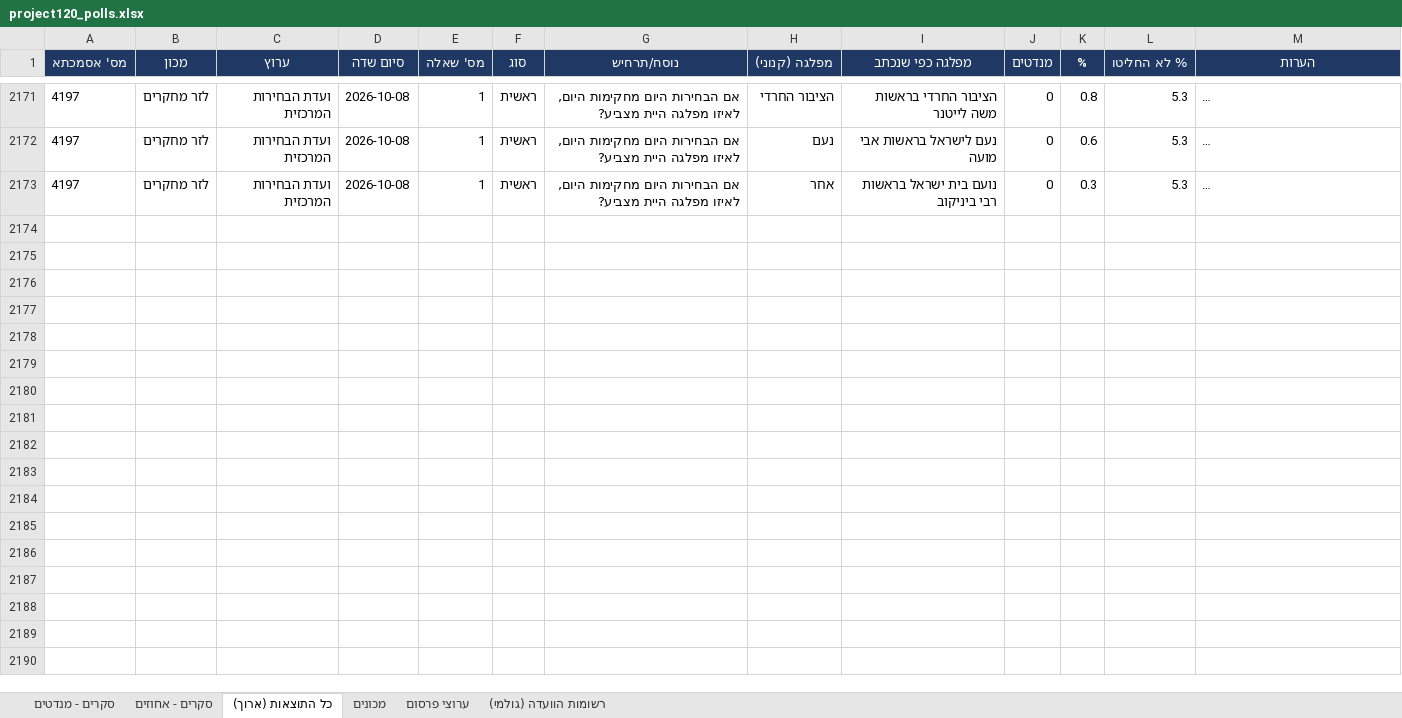
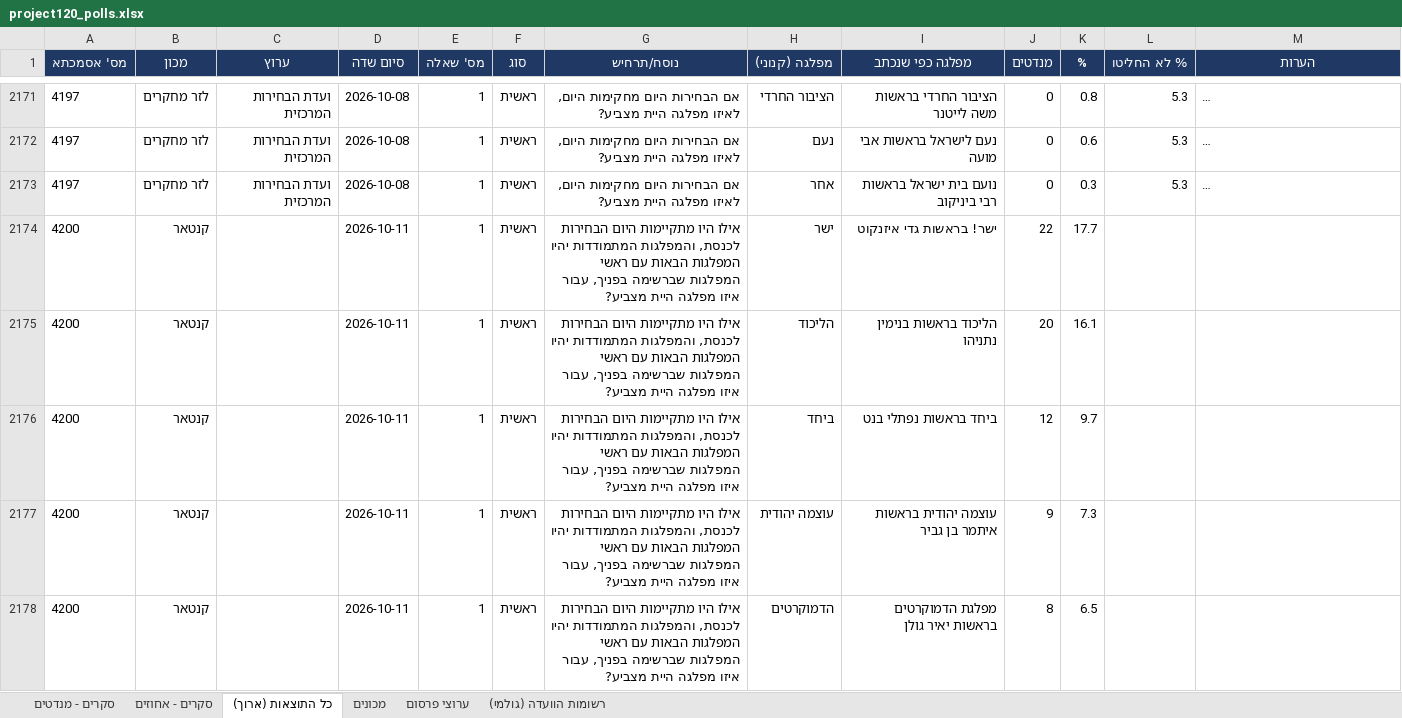
Before and after one commit to lautmanaha/project120, an Excel workbook: exports/project120_polls.xlsx, sheet כל התוצאות (ארוך), drawn as a sheet; only a part is shown, gaps mark what is left out; long unchanged cells end in …; values as stored, in another font and other column widths than the file's, no borders; the diff covers the shown part only; the diff names each change by its address in the sheet, - before the commit and + after, or states it on an @@ line.

```diff
--- a/exports/project120_polls.xlsx (sheet כל התוצאות (ארוך))
+++ b/exports/project120_polls.xlsx (sheet כל התוצאות (ארוך))
+row 2174: 4200 | קנטאר |  | 2026-10-11 | 1 | ראשית | אילו היו מתקיימות היום הבחירות לכנסת, והמפלגות המתמודדות יהיו המפלגות הבאות עם ראשי המפלגות שברשימה בפניך, עבור איזו מפלגה היית מצביע? | ישר | ישר! בראשות גדי איזנקוט | 22 | 17.7
+row 2175: 4200 | קנטאר |  | 2026-10-11 | 1 | ראשית | אילו היו מתקיימות היום הבחירות לכנסת, והמפלגות המתמודדות יהיו המפלגות הבאות עם ראשי המפלגות שברשימה בפניך, עבור איזו מפלגה היית מצביע? | הליכוד | הליכוד בראשות בנימין נתניהו | 20 | 16.1
+row 2176: 4200 | קנטאר |  | 2026-10-11 | 1 | ראשית | אילו היו מתקיימות היום הבחירות לכנסת, והמפלגות המתמודדות יהיו המפלגות הבאות עם ראשי המפלגות שברשימה בפניך, עבור איזו מפלגה היית מצביע? | ביחד | ביחד בראשות נפתלי בנט | 12 | 9.7
+row 2177: 4200 | קנטאר |  | 2026-10-11 | 1 | ראשית | אילו היו מתקיימות היום הבחירות לכנסת, והמפלגות המתמודדות יהיו המפלגות הבאות עם ראשי המפלגות שברשימה בפניך, עבור איזו מפלגה היית מצביע? | עוצמה יהודית | עוצמה יהודית בראשות איתמר בן גביר | 9 | 7.3
+row 2178: 4200 | קנטאר |  | 2026-10-11 | 1 | ראשית | אילו היו מתקיימות היום הבחירות לכנסת, והמפלגות המתמודדות יהיו המפלגות הבאות עם ראשי המפלגות שברשימה בפניך, עבור איזו מפלגה היית מצביע? | הדמוקרטים | מפלגת הדמוקרטים בראשות יאיר גולן | 8 | 6.5
```
Also changed, not shown: 12 added rows elsewhere in this sheet, sheet סקרים - מנדטים, sheet סקרים - אחוזים, sheet רשומות הוועדה (גולמי), sheet מכונים, 18 other files.
